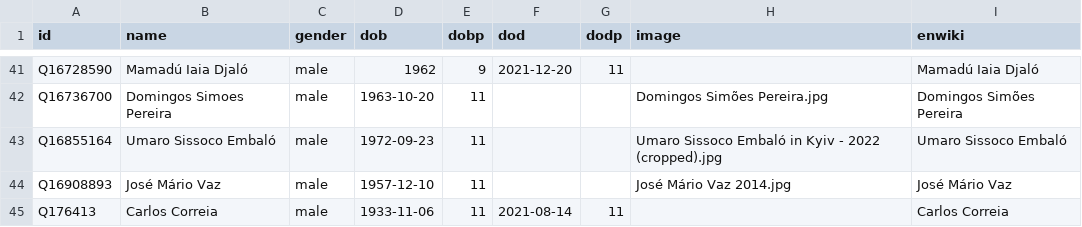
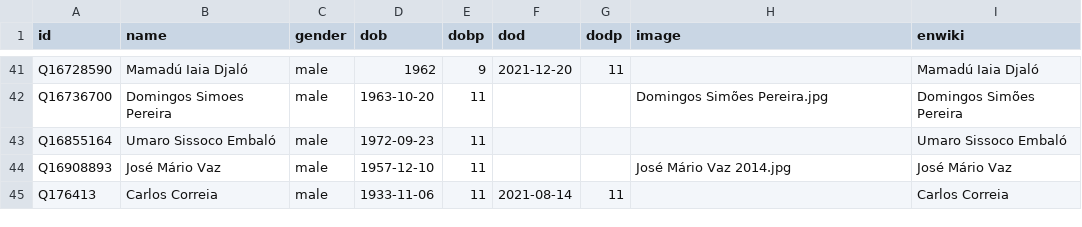
Before and after one commit to every-politician-scrapers/guinea-bissau, a CSV file: html/bio.csv, drawn as a sheet; only a part is shown, gaps mark what is left out.

```diff
--- a/html/bio.csv
+++ b/html/bio.csv
@@ -42,3 +42,3 @@ Q16728590,Mamadú Iaia Djaló,male,1962,9,2021-12-20,11,,Mamadú Iaia Djaló
 Q16736700,Domingos Simoes Pereira,male,1963-10-20,11,,,Domingos Simões Pereira.jpg,Domingos Simões Pereira
-Q16855164,Umaro Sissoco Embaló,male,1972-09-23,11,,,Umaro Sissoco Embaló in Kyiv - 2022 (cropped).jpg,Umaro Sissoco Embaló
+Q16855164,Umaro Sissoco Embaló,male,1972-09-23,11,,,,Umaro Sissoco Embaló
 Q16908893,José Mário Vaz,male,1957-12-10,11,,,José Mário Vaz 2014.jpg,José Mário Vaz
```
